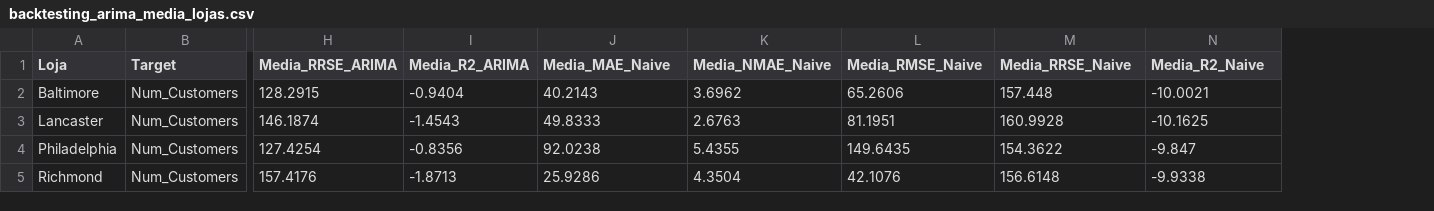
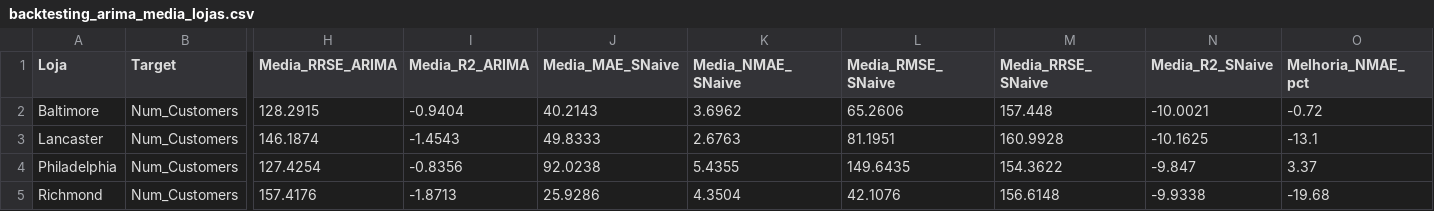
Before and after one commit to pg55893/tiapose2526, a CSV file: Files/fase1/Univariado/ARIMA/backtesting_arima_media_lojas.csv, drawn as a sheet; only a part is shown, gaps mark what is left out; the diff names each change by its address in the sheet, - before the commit and + after, or states it on an @@ line.

```diff
--- a/Files/fase1/Univariado/ARIMA/backtesting_arima_media_lojas.csv
+++ b/Files/fase1/Univariado/ARIMA/backtesting_arima_media_lojas.csv
+column O (Melhoria_NMAE_pct), rows 2-5: -0.72 | -13.1 | 3.37 | -19.68
-J1: Media_MAE_Naive
+J1: Media_MAE_SNaive
-K1: Media_NMAE_Naive
+K1: Media_NMAE_SNaive
-L1: Media_RMSE_Naive
+L1: Media_RMSE_SNaive
-M1: Media_RRSE_Naive
+M1: Media_RRSE_SNaive
-N1: Media_R2_Naive
+N1: Media_R2_SNaive
```
Also changed, not shown: Files/fase1/Univariado/ARIMA/backtesting_arima_iteracoes.csv, Files/fase1/Univariado/ARIMA/resultados_arima_fase1.csv, 26 other files.
